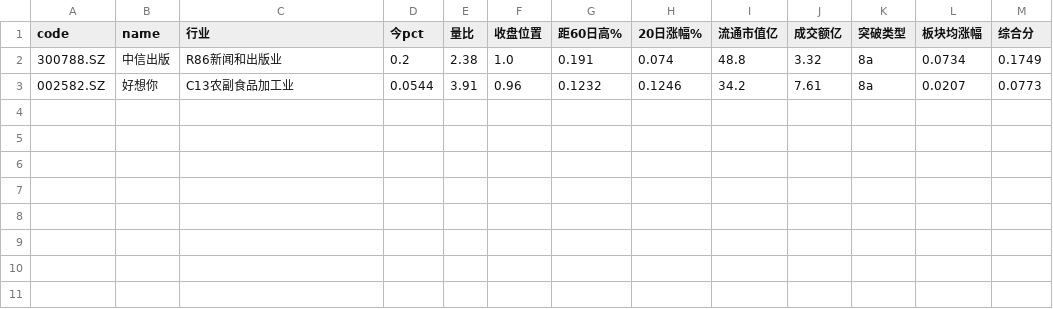
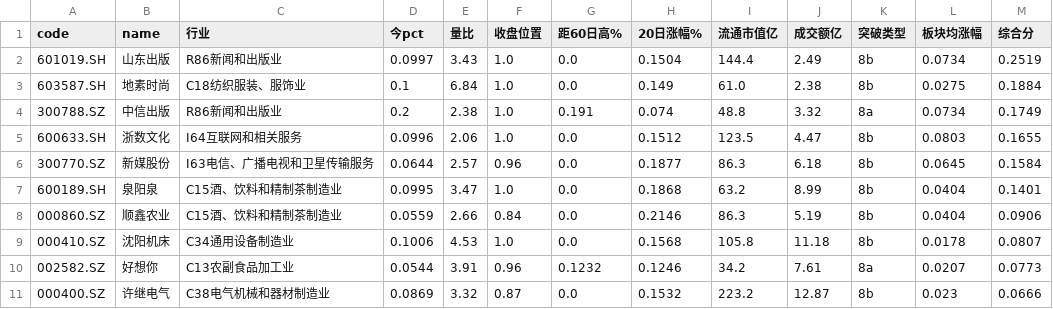
Before and after one commit to benchem/quant-trading, a CSV file: scans/scan_ultrashort_20261102.csv, drawn as a sheet; the diff names each change by its address in the sheet, - before the commit and + after, or states it on an @@ line.

Commit message:
fix(scans): 超短扫描规则9与8b互斥修正(8b免检空间要求)+重跑产物(10只候选,出版传媒集群)

```diff
--- a/scans/scan_ultrashort_20261102.csv
+++ b/scans/scan_ultrashort_20261102.csv
+row 2: 601019.SH | 山东出版 | R86新闻和出版业 | 0.0997 | 3.43 | 1.0 | 0.0 | 0.1504 | 144.4 | 2.49 | 8b | 0.0734 | 0.2519
+row 3: 603587.SH | 地素时尚 | C18纺织服装、服饰业 | 0.1 | 6.84 | 1.0 | 0.0 | 0.149 | 61.0 | 2.38 | 8b | 0.0275 | 0.1884
+row 5: 600633.SH | 浙数文化 | I64互联网和相关服务 | 0.0996 | 2.06 | 1.0 | 0.0 | 0.1512 | 123.5 | 4.47 | 8b | 0.0803 | 0.1655
+row 6: 300770.SZ | 新媒股份 | I63电信、广播电视和卫星传输服务 | 0.0644 | 2.57 | 0.96 | 0.0 | 0.1877 | 86.3 | 6.18 | 8b | 0.0645 | 0.1584
+row 7: 600189.SH | 泉阳泉 | C15酒、饮料和精制茶制造业 | 0.0995 | 3.47 | 1.0 | 0.0 | 0.1868 | 63.2 | 8.99 | 8b | 0.0404 | 0.1401
+row 8: 000860.SZ | 顺鑫农业 | C15酒、饮料和精制茶制造业 | 0.0559 | 2.66 | 0.84 | 0.0 | 0.2146 | 86.3 | 5.19 | 8b | 0.0404 | 0.0906
+row 9: 000410.SZ | 沈阳机床 | C34通用设备制造业 | 0.1006 | 4.53 | 1.0 | 0.0 | 0.1568 | 105.8 | 11.18 | 8b | 0.0178 | 0.0807
+row 11: 000400.SZ | 许继电气 | C38电气机械和器材制造业 | 0.0869 | 3.32 | 0.87 | 0.0 | 0.1532 | 223.2 | 12.87 | 8b | 0.023 | 0.0666
```
Also changed, not shown: 2 other files.
